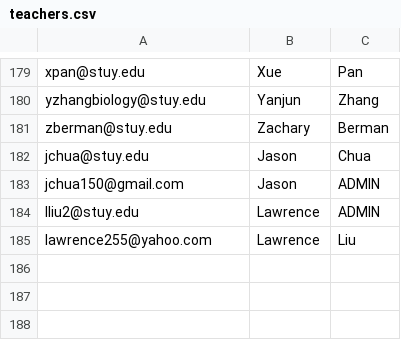
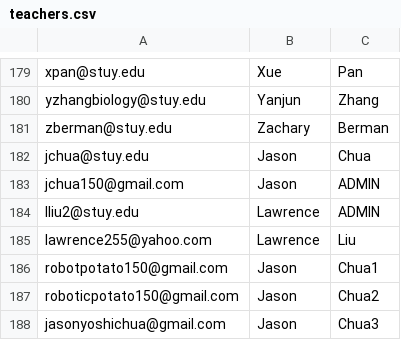
Before and after one commit to jchua1/OutofTuneContrabassoonGoonPlatoon, a CSV file: data/teachers.csv, drawn as a sheet; only a part is shown, gaps mark what is left out.

```diff
--- a/data/teachers.csv
+++ b/data/teachers.csv
@@ -185 +185,4 @@ lliu2@stuy.edu,Lawrence,ADMIN
 lawrence255@yahoo.com,Lawrence,Liu
+robotpotato150@gmail.com,Jason,Chua1
+roboticpotato150@gmail.com,Jason,Chua2
+jasonyoshichua@gmail.com,Jason,Chua3
```
Also changed, not shown: 5 other files.
